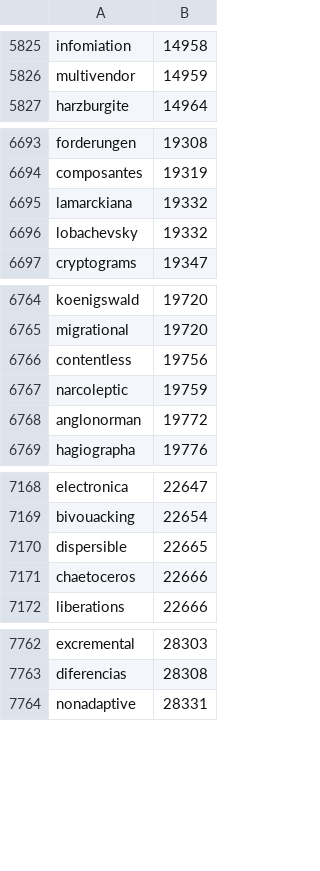
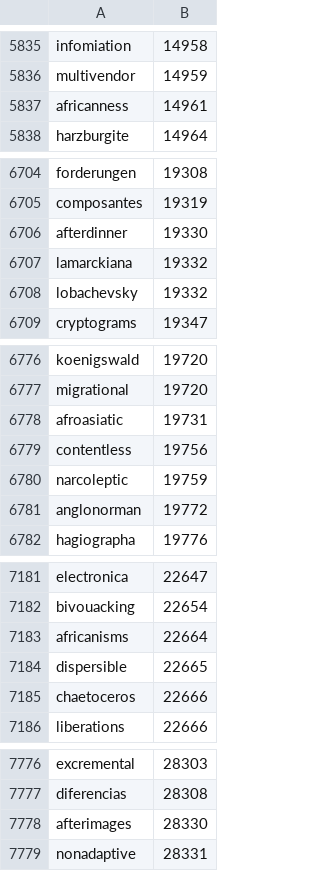
Before and after one commit to casey/onegrams, a TSV file: frequency.tsv, drawn as a sheet; only a part is shown, gaps mark what is left out; the diff covers the shown part only.

```diff
--- a/frequency.tsv
+++ b/frequency.tsv
@@ -5826,2 +5836,3 @@ infomiation	14958
 multivendor	14959
+africanness	14961
 harzburgite	14964
@@ -6694,2 +6705,3 @@ forderungen	19308
 composantes	19319
+afterdinner	19330
 lamarckiana	19332
@@ -6765,2 +6777,3 @@ koenigswald	19720
 migrational	19720
+afroasiatic	19731
 contentless	19756
@@ -7169,2 +7182,3 @@ electronica	22647
 bivouacking	22654
+africanisms	22664
 dispersible	22665
@@ -7763,2 +7777,3 @@ excremental	28303
 diferencias	28308
+afterimages	28330
 nonadaptive	28331
```
Also changed, not shown: 18 added rows elsewhere in this file, 1 other file.
